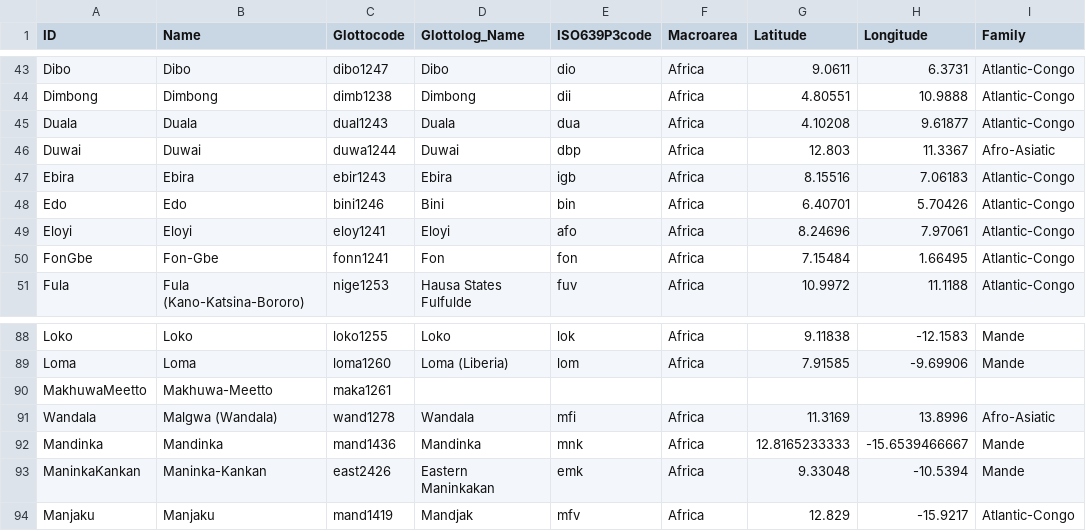
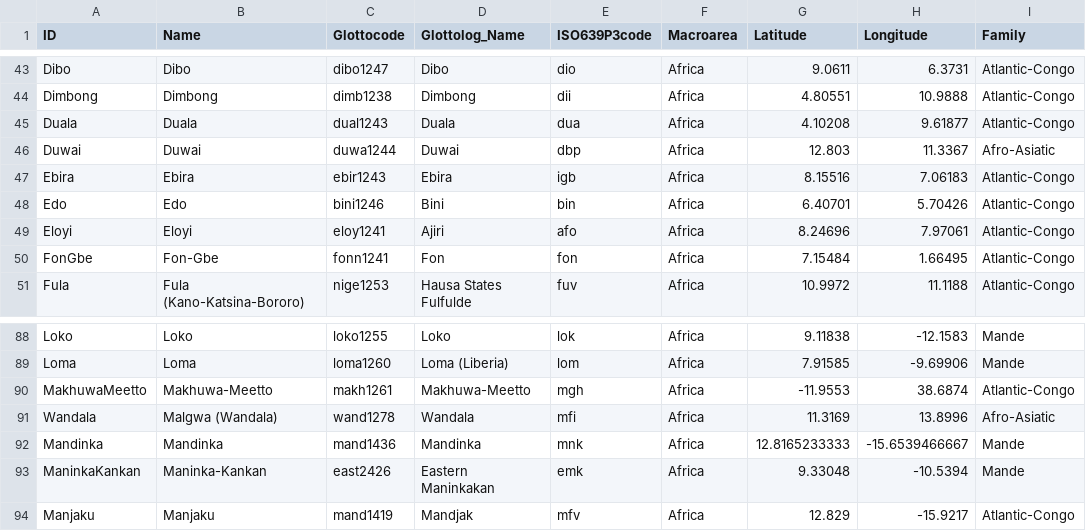
Before and after one commit to lexibank/polyglottaafricana, a CSV file: cldf/languages.csv, drawn as a sheet; only a part is shown, gaps mark what is left out.

```diff
--- a/cldf/languages.csv
+++ b/cldf/languages.csv
@@ -48,3 +48,3 @@ Ebira,Ebira,ebir1243,Ebira,igb,Africa,8.15516,7.06183,Atlantic-Congo
 Edo,Edo,bini1246,Bini,bin,Africa,6.40701,5.70426,Atlantic-Congo
-Eloyi,Eloyi,eloy1241,Eloyi,afo,Africa,8.24696,7.97061,Atlantic-Congo
+Eloyi,Eloyi,eloy1241,Ajiri,afo,Africa,8.24696,7.97061,Atlantic-Congo
 FonGbe,Fon-Gbe,fonn1241,Fon,fon,Africa,7.15484,1.66495,Atlantic-Congo
@@ -89,3 +89,3 @@ Loko,Loko,loko1255,Loko,lok,Africa,9.11838,-12.1583,Mande
 Loma,Loma,loma1260,Loma (Liberia),lom,Africa,7.91585,-9.69906,Mande
-MakhuwaMeetto,Makhuwa-Meetto,maka1261,,,,,,
+MakhuwaMeetto,Makhuwa-Meetto,makh1261,Makhuwa-Meetto,mgh,Africa,-11.9553,38.6874,Atlantic-Congo
 Wandala,Malgwa (Wandala),wand1278,Wandala,mfi,Africa,11.3169,13.8996,Afro-Asiatic
```
Also changed, not shown: 17 other files.
